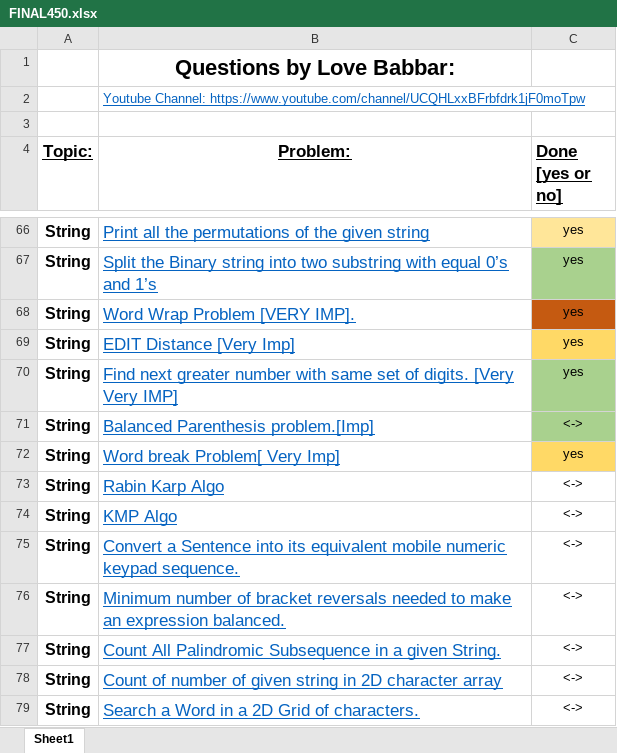
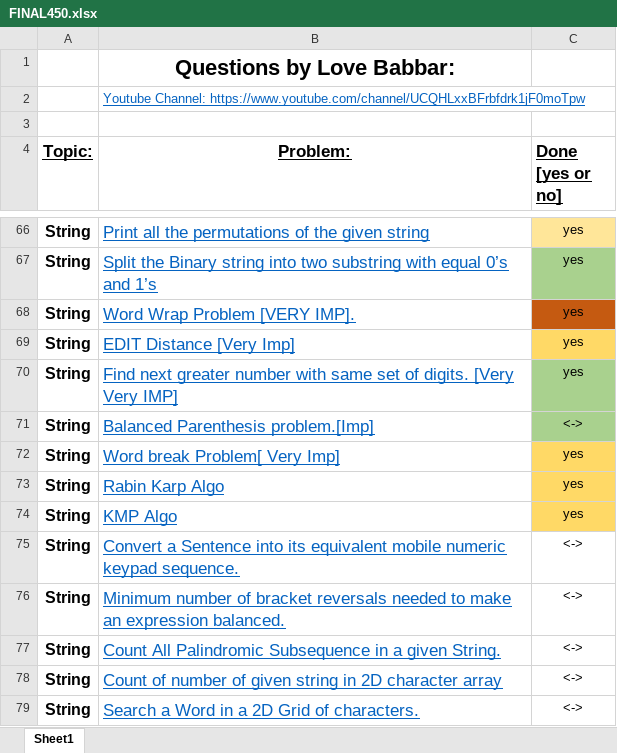
Before and after one commit to Ichigo27/lovebabbar-dsa-sheet, an Excel workbook: FINAL450.xlsx, sheet Sheet1, drawn as a sheet; only a part is shown, gaps mark what is left out; values as stored, in another font and other column widths than the file's, no borders; the diff names each change by its address in the sheet, - before the commit and + after, or states it on an @@ line.

```diff
--- a/FINAL450.xlsx (sheet Sheet1)
+++ b/FINAL450.xlsx (sheet Sheet1)
-C73:C74 (Done [yes or no]): <->
+C73:C74 (Done [yes or no]): yes
-C73:C74 fill: none
+C73:C74 fill: #FFD966
```
Also changed, not shown: 2 other files.
